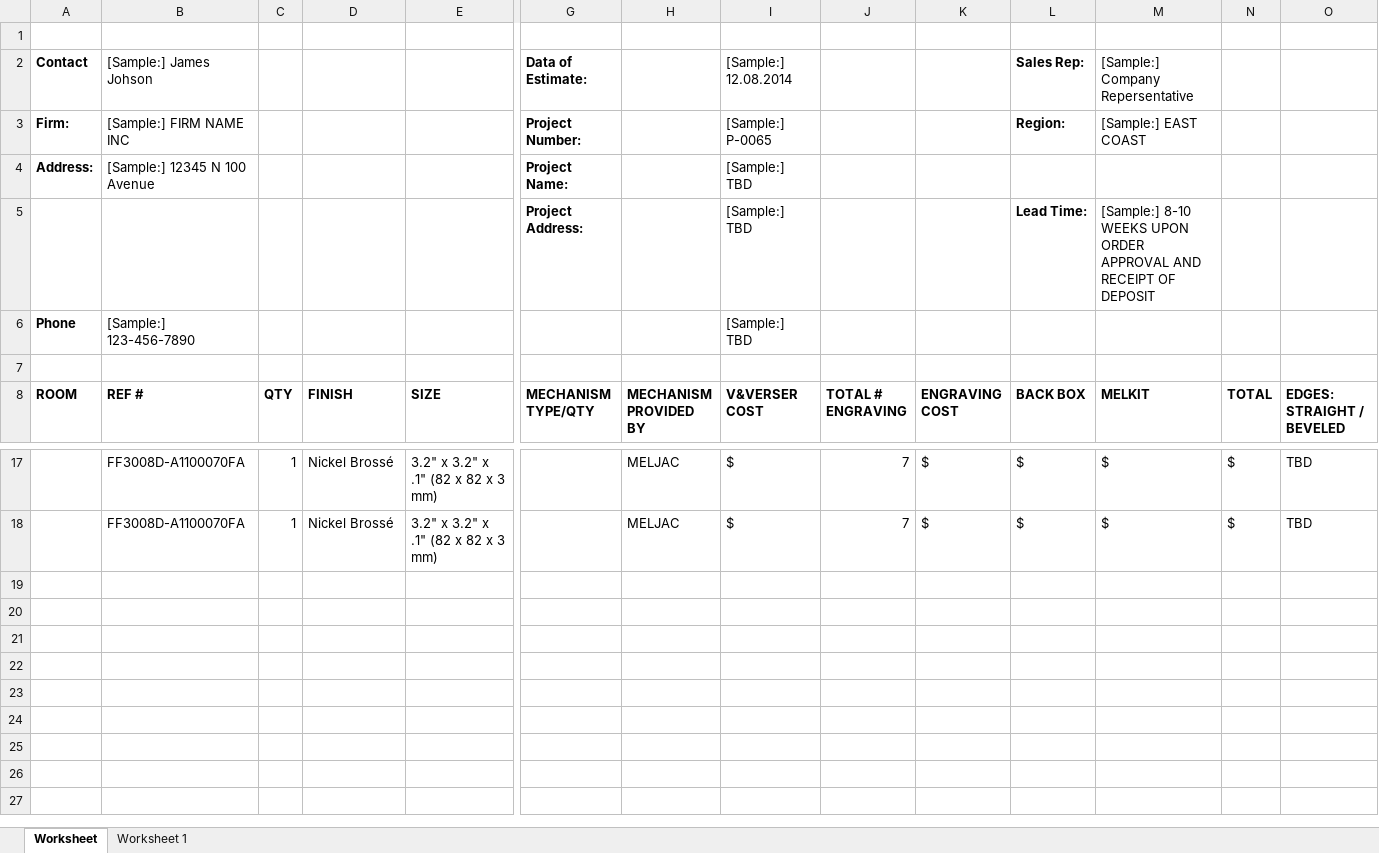
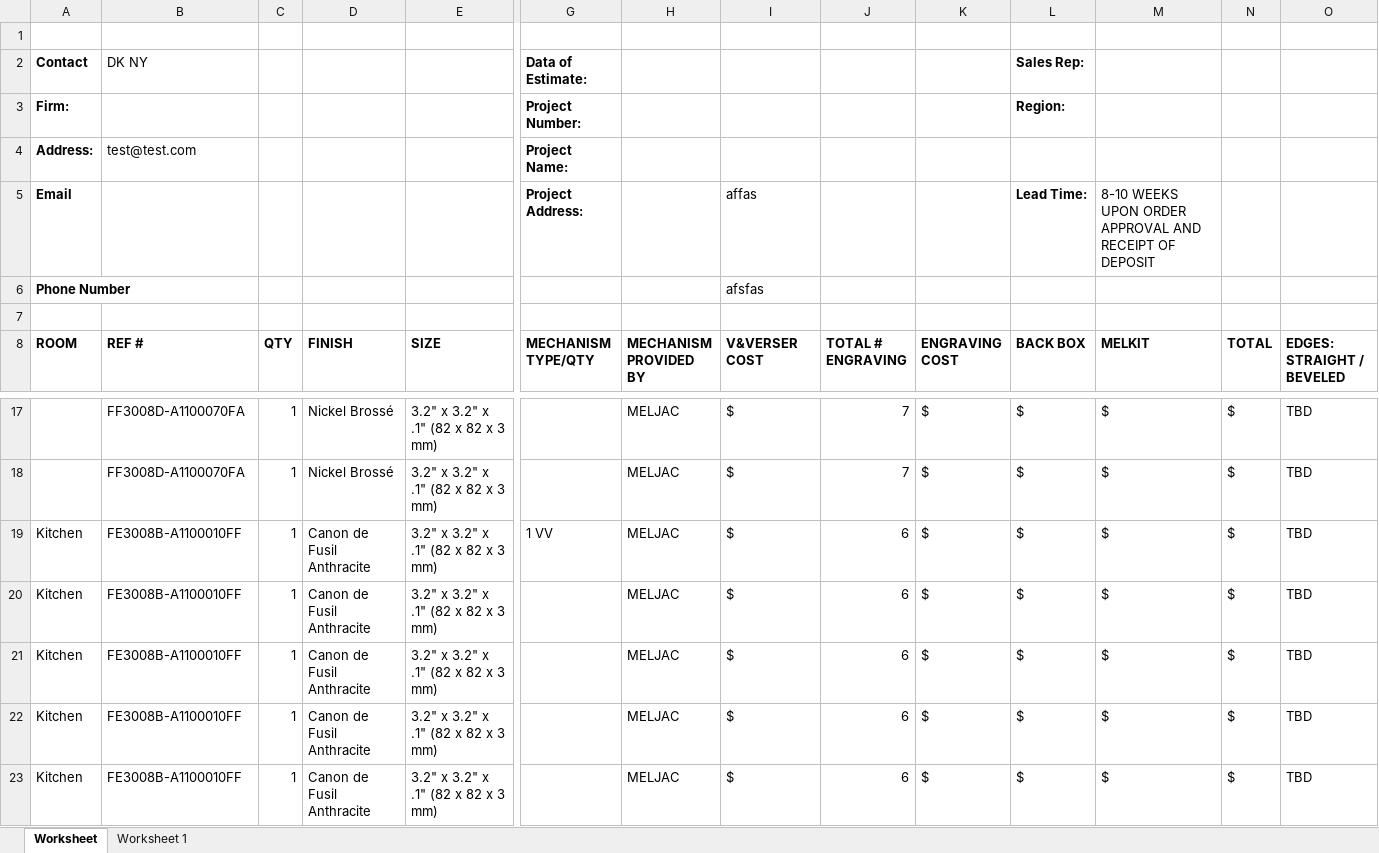
Before and after one commit to keephopealive/LVL, an Excel workbook: excel/excelOrder97.xlsx, sheet Worksheet, drawn as a sheet; only a part is shown, gaps mark what is left out; values as stored, in another font and other column widths than the file's, no borders; removed rows and columns are numbered as before the commit, all else as after; rows hold the shown columns only; the diff names each change by its address in the sheet, - before the commit and + after, or states it on an @@ line.

Commit message:
Excel Doc Complete (100%)
Change upon request on header content.

```diff
--- a/excel/excelOrder97.xlsx (sheet Worksheet)
+++ b/excel/excelOrder97.xlsx (sheet Worksheet)
-B2 (REF #): [Sample:] James Johson
+B2 (REF #): DK NY
-I2 (V&VERSER COST): [Sample:] 12.08.2014
+I2 (V&VERSER COST): (empty)
-M2 (MELKIT): [Sample:] Company Repersentative
+M2 (MELKIT): (empty)
-B3 (REF #): [Sample:] FIRM NAME INC
+B3 (REF #): (empty)
-I3 (V&VERSER COST): [Sample:] P-0065
+I3 (V&VERSER COST): (empty)
-M3 (MELKIT): [Sample:] EAST COAST
+M3 (MELKIT): (empty)
-B4 (REF #): [Sample:] 12345 N 100 Avenue
+B4 (REF #): test@test.com
-I4 (V&VERSER COST): [Sample:] TBD
+I4 (V&VERSER COST): (empty)
-A5 (ROOM): (empty)
+A5 (ROOM): Email
-I5 (V&VERSER COST): [Sample:] TBD
+I5 (V&VERSER COST): affas
-M5 (MELKIT): [Sample:] 8-10 WEEKS…
+M5 (MELKIT): 8-10 WEEKS…
-row 6: Phone | [Sample:] 123-456-7890 |  |  |  |  |  | [Sample:] TBD
+row 6: Phone Number |  |  |  |  |  |  | afsfas
+row 19: Kitchen | FE3008B-A1100010FF | 1 | Canon de Fusil Anthracite | 3.2" x 3.2" x .1" (82 x 82 x 3 mm) | 1 VV | MELJAC | $ | 6 | $ | $ | $ | $ | TBD
+row 20: Kitchen | FE3008B-A1100010FF | 1 | Canon de Fusil Anthracite | 3.2" x 3.2" x .1" (82 x 82 x 3 mm) |  | MELJAC | $ | 6 | $ | $ | $ | $ | TBD
+row 21: Kitchen | FE3008B-A1100010FF | 1 | Canon de Fusil Anthracite | 3.2" x 3.2" x .1" (82 x 82 x 3 mm) |  | MELJAC | $ | 6 | $ | $ | $ | $ | TBD
+row 22: Kitchen | FE3008B-A1100010FF | 1 | Canon de Fusil Anthracite | 3.2" x 3.2" x .1" (82 x 82 x 3 mm) |  | MELJAC | $ | 6 | $ | $ | $ | $ | TBD
+row 23: Kitchen | FE3008B-A1100010FF | 1 | Canon de Fusil Anthracite | 3.2" x 3.2" x .1" (82 x 82 x 3 mm) |  | MELJAC | $ | 6 | $ | $ | $ | $ | TBD
```
Also changed, not shown: 2 other files.
